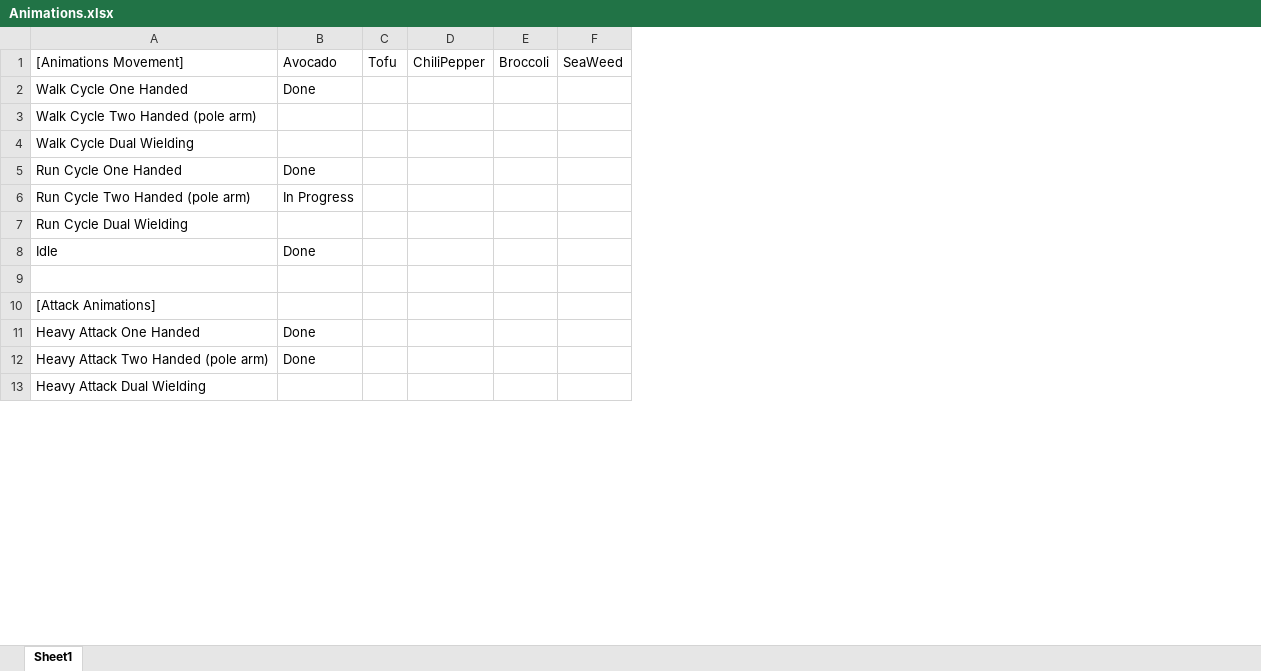
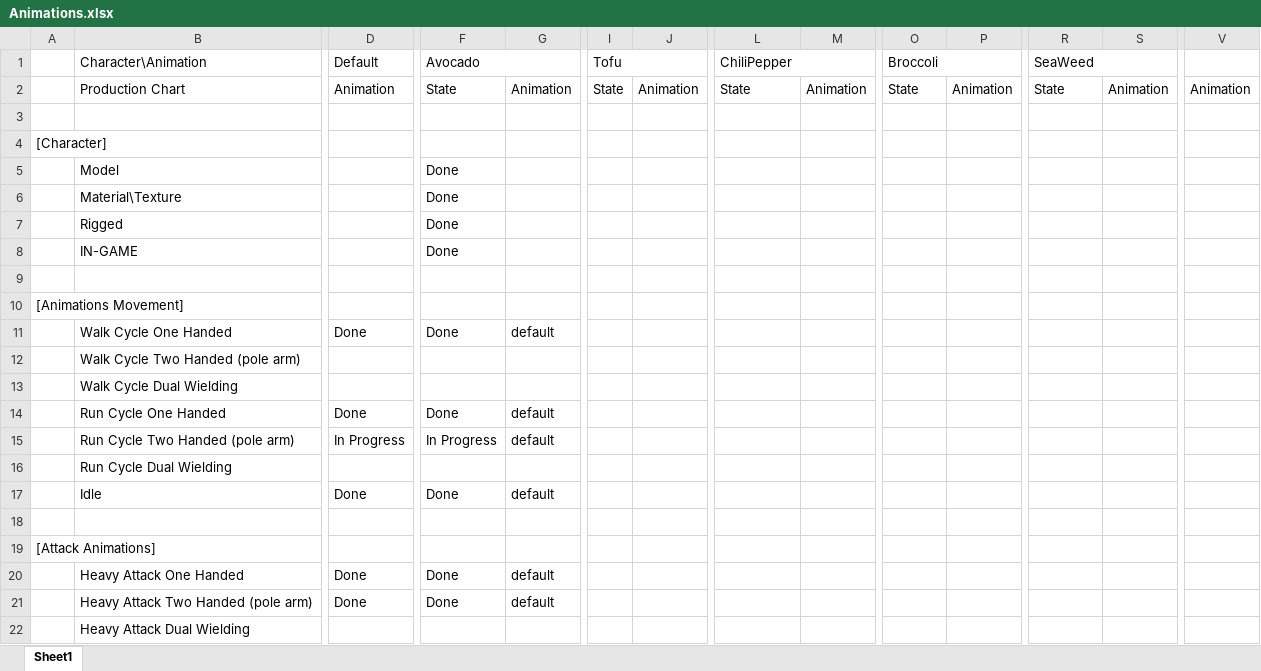
Before and after one commit to AGGP-NHTI/Capstone2020_SliceNDice, an Excel workbook: ArtBible/Animations.xlsx, sheet Sheet1, drawn as a sheet; only a part is shown, gaps mark what is left out; values as stored, in another font and other column widths than the file's, no cell formats; addresses are those after the commit; rows hold the shown columns only; the diff covers the shown part only; the diff names each change by its address in the sheet, - before the commit and + after, or states it on an @@ line.

Commit message:
Update Animations.xlsx
Given the Chart a better format for multiple uses.

```diff
--- a/ArtBible/Animations.xlsx (sheet Sheet1)
+++ b/ArtBible/Animations.xlsx (sheet Sheet1)
+column A, row 19: [Attack Animations]
+column D (Default), rows 11-21: Done |  |  | Done | In Progress |  | Done |  |  | Done | Done
+column G, rows 11-21: default |  |  | default | default |  | default |  |  | default | default
+column J, empty
+column M, empty
+column P, empty
+column S, empty
+column V, empty
-B1: [Animations Movement]
+B1: Character\Animation
+F1:G1 merged
+I1:J1 merged
+L1:M1 merged
+O1:P1 merged
+R1:S1 merged
+row 2:  | Production Chart | Animation | State | Animation | State | Animation | State | Animation | State | Animation | State | Animation | Animation
+row 3: (empty)
+row 4: [Character]
+row 5:  | Model |  | Done
+row 6:  | Material\Texture |  | Done
+row 7:  | Rigged |  | Done
+row 8:  | IN-GAME |  | Done
+row 9: (empty)
+row 10: [Animations Movement]
-B19 (Character\Animation): [Attack Animations]
+B19 (Character\Animation): (empty)
```
Also changed, not shown: 7 added columns and merged cells elsewhere in this sheet, cell formats.
